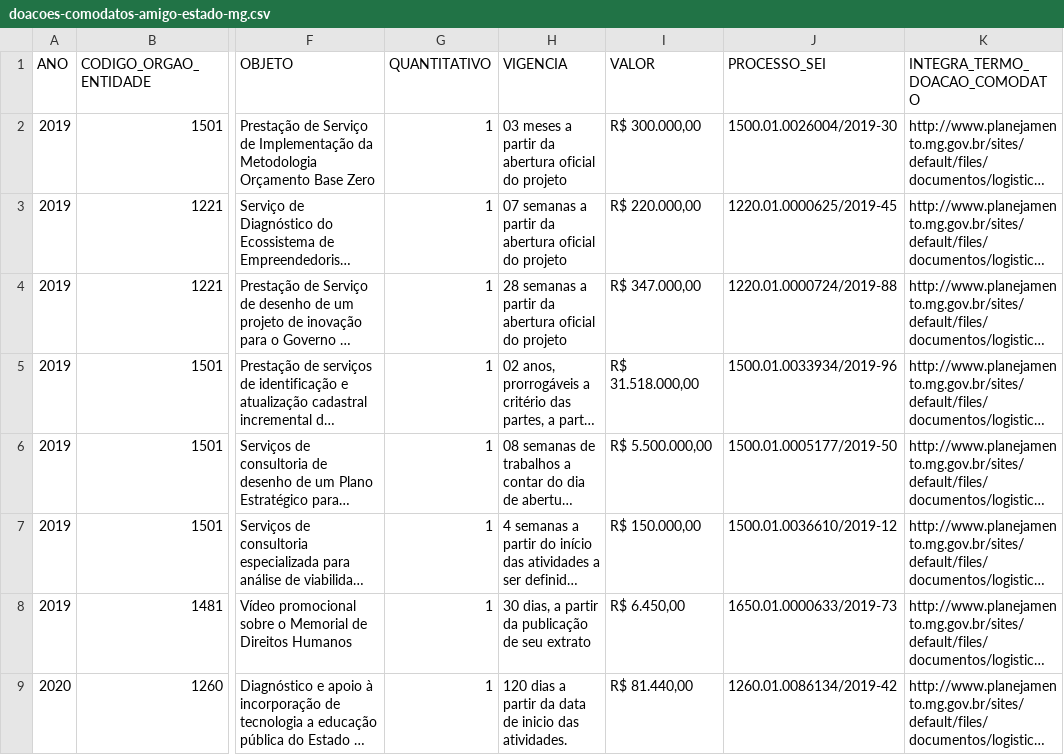
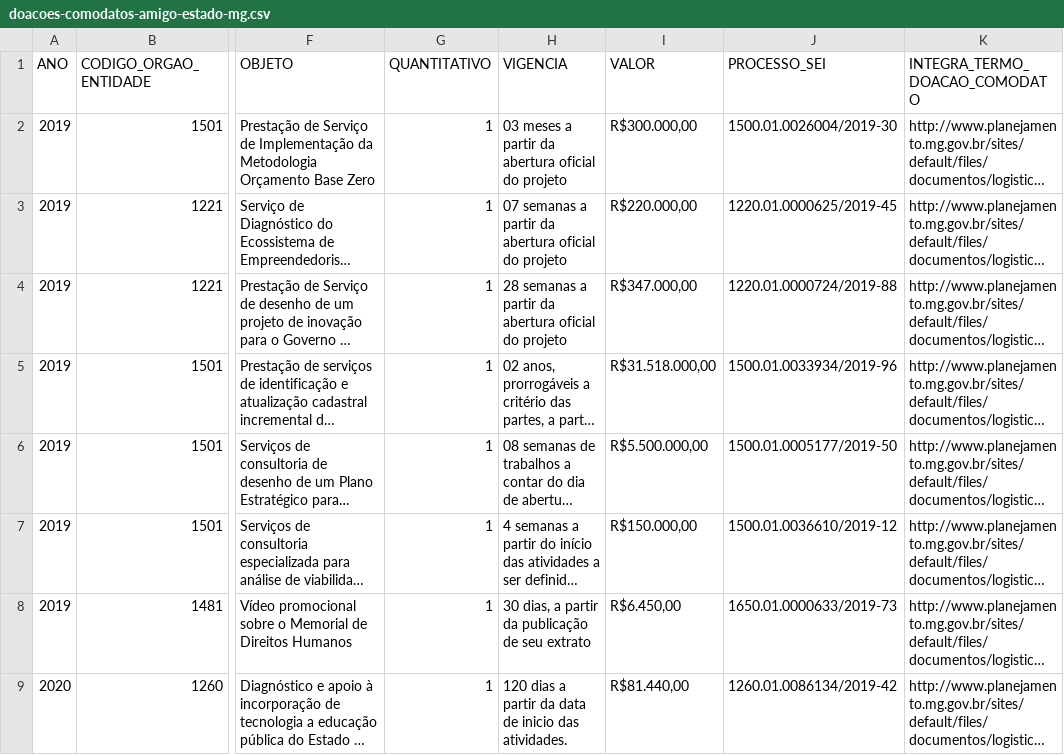
Before and after one commit to dados-mg/doacoes-comodatos-amigo-estado-mg, a CSV file: data/doacoes-comodatos-amigo-estado-mg.csv, drawn as a sheet; only a part is shown, gaps mark what is left out; long unchanged cells end in …; the diff covers the shown part only; the diff names each change by its address in the sheet, - before the commit and + after, or states it on an @@ line.

```diff
--- a/data/doacoes-comodatos-amigo-estado-mg.csv
+++ b/data/doacoes-comodatos-amigo-estado-mg.csv
-I2 (VALOR): R$ 300.000,00
+I2 (VALOR): R$300.000,00
-I3 (VALOR): R$ 220.000,00
+I3 (VALOR): R$220.000,00
-I4 (VALOR): R$ 347.000,00
+I4 (VALOR): R$347.000,00
-I5 (VALOR): R$ 31.518.000,00
+I5 (VALOR): R$31.518.000,00
-I6 (VALOR): R$ 5.500.000,00
+I6 (VALOR): R$5.500.000,00
-I7 (VALOR): R$ 150.000,00
+I7 (VALOR): R$150.000,00
-I8 (VALOR): R$ 6.450,00
+I8 (VALOR): R$6.450,00
-I9 (VALOR): R$ 81.440,00
+I9 (VALOR): R$81.440,00
```
Also changed, not shown: 1 added row and 9 edited cells elsewhere in this file.
